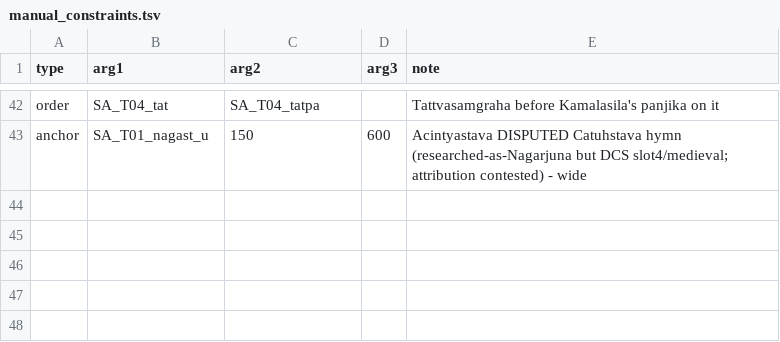
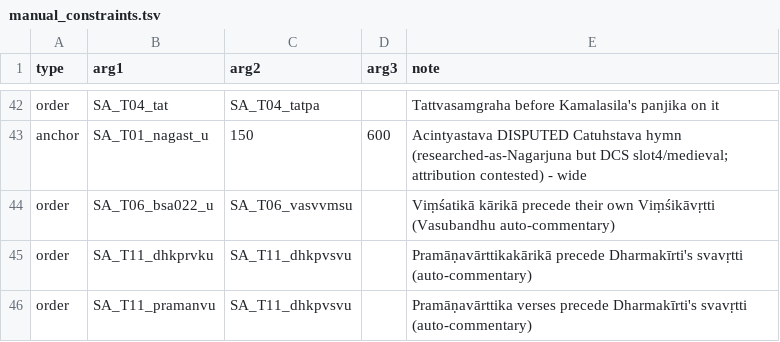
Before and after one commit to dharmamitra/sanskrit-dating, a TSV file: manual_constraints.tsv, drawn as a sheet; only a part is shown, gaps mark what is left out.

```diff
--- a/manual_constraints.tsv
+++ b/manual_constraints.tsv
@@ -43 +43,4 @@ order	SA_T04_tat	SA_T04_tatpa		Tattvasamgraha before Kamalasila's panjika on it
 anchor	SA_T01_nagast_u	150	600	Acintyastava DISPUTED Catuhstava hymn (researched-as-Nagarjuna but DCS slot4/medieval; attribution contested) - wide
+order	SA_T06_bsa022_u	SA_T06_vasvvmsu		Viṃśatikā kārikā precede their own Viṃśikāvṛtti (Vasubandhu auto-commentary)
+order	SA_T11_dhkprvku	SA_T11_dhkpvsvu		Pramāṇavārttikakārikā precede Dharmakīrti's svavṛtti (auto-commentary)
+order	SA_T11_pramanvu	SA_T11_dhkpvsvu		Pramāṇavārttika verses precede Dharmakīrti's svavṛtti (auto-commentary)
```
Also changed, not shown: dated_gibbs_full.tsv, 3 other files.
